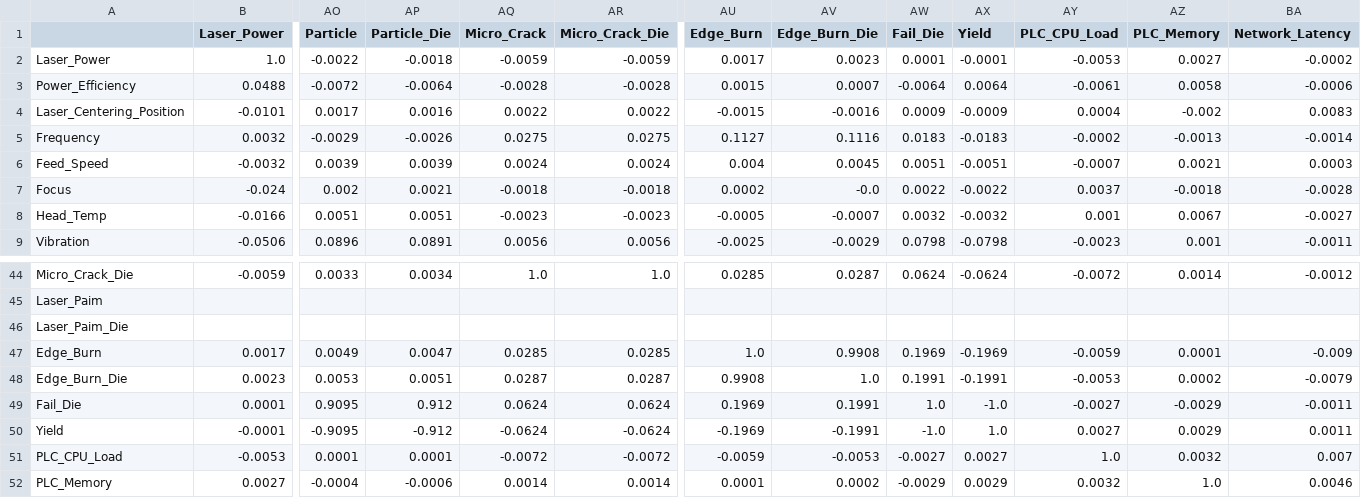
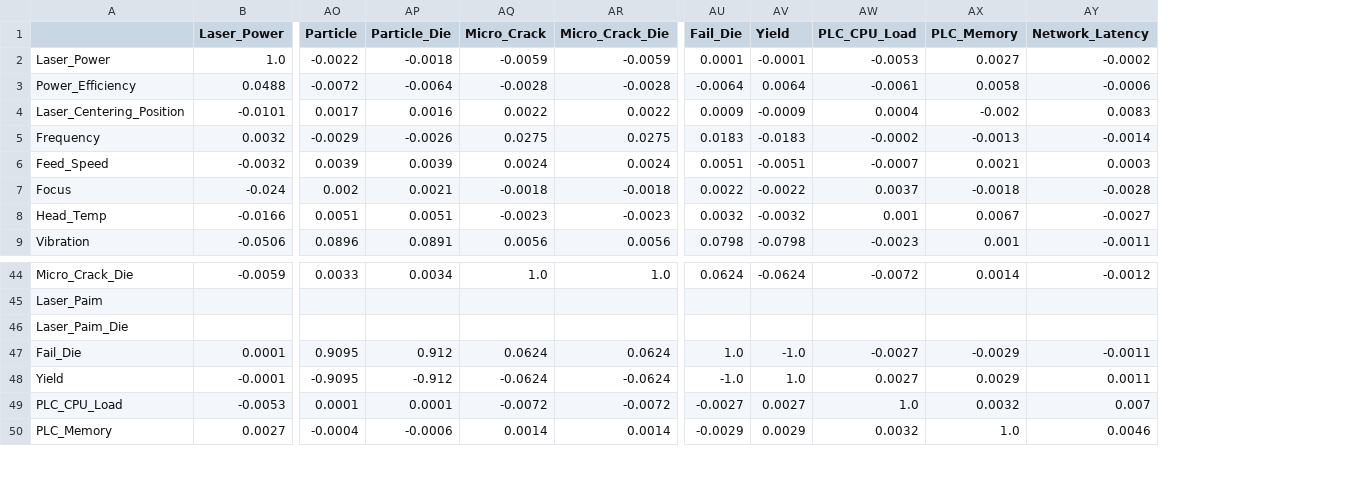
Before and after one commit to Mango-Orange-smoothie/SKSuniC_14th, a CSV file: analysis_outputs/full_correlation/01_full_numeric_spearman_matrix.csv, drawn as a sheet; only a part is shown, gaps mark what is left out; rows hold the shown columns only; the diff names each change by its address in the sheet, - before the commit and + after, or states it on an @@ line.

```diff
--- a/analysis_outputs/full_correlation/01_full_numeric_spearman_matrix.csv
+++ b/analysis_outputs/full_correlation/01_full_numeric_spearman_matrix.csv
-column AU (Edge_Burn), rows 2-9: 0.0017 | 0.0015 | -0.0015 | 0.1127 | 0.004 | 0.0002 | -0.0005 | -0.0025; row 44: 0.0285; rows 49-52: 0.1969 | -0.1969 | -0.0059 | 0.0001
-column AV (Edge_Burn_Die), rows 2-9: 0.0023 | 0.0007 | -0.0016 | 0.1116 | 0.0045 | -0.0 | -0.0007 | -0.0029; row 44: 0.0287; rows 49-52: 0.1991 | -0.1991 | -0.0053 | 0.0002
-row 47: Edge_Burn | 0.0017 | 0.0049 | 0.0047 | 0.0285 | 0.0285 | 1.0 | 0.9908 | 0.1969 | -0.1969 | -0.0059 | 0.0001 | -0.009
-row 48: Edge_Burn_Die | 0.0023 | 0.0053 | 0.0051 | 0.0287 | 0.0287 | 0.9908 | 1.0 | 0.1991 | -0.1991 | -0.0053 | 0.0002 | -0.0079
```
Also changed, not shown: analysis_outputs/03_impact_factor_ranking.csv, analysis_outputs/05_machine_daily_trend.csv, 9 other files.
